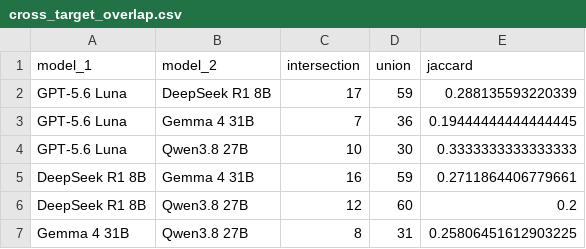
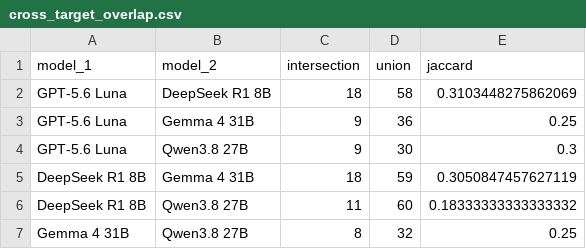
Before and after one commit to soohyeonc/Composition-Reveals-Selective-Transferable-Jailbreak-Vulnerabilities, a CSV file: release/tifs-20261005/derived/cross_target_overlap.csv, drawn as a sheet.

```diff
--- a/release/tifs-20261005/derived/cross_target_overlap.csv
+++ b/release/tifs-20261005/derived/cross_target_overlap.csv
@@ -1,7 +1,7 @@
 model_1,model_2,intersection,union,jaccard
-GPT-5.6 Luna,DeepSeek R1 8B,17,59,0.288135593220339
-GPT-5.6 Luna,Gemma 4 31B,7,36,0.19444444444444445
-GPT-5.6 Luna,Qwen3.8 27B,10,30,0.3333333333333333
-DeepSeek R1 8B,Gemma 4 31B,16,59,0.2711864406779661
-DeepSeek R1 8B,Qwen3.8 27B,12,60,0.2
-Gemma 4 31B,Qwen3.8 27B,8,31,0.25806451612903225
+GPT-5.6 Luna,DeepSeek R1 8B,18,58,0.3103448275862069
+GPT-5.6 Luna,Gemma 4 31B,9,36,0.25
+GPT-5.6 Luna,Qwen3.8 27B,9,30,0.3
+DeepSeek R1 8B,Gemma 4 31B,18,59,0.3050847457627119
+DeepSeek R1 8B,Qwen3.8 27B,11,60,0.18333333333333332
+Gemma 4 31B,Qwen3.8 27B,8,32,0.25
```
Also changed, not shown: release/tifs-20261005/derived/model_summary.csv, results/paper/all_discovery_pairs.csv, 33 other files.
